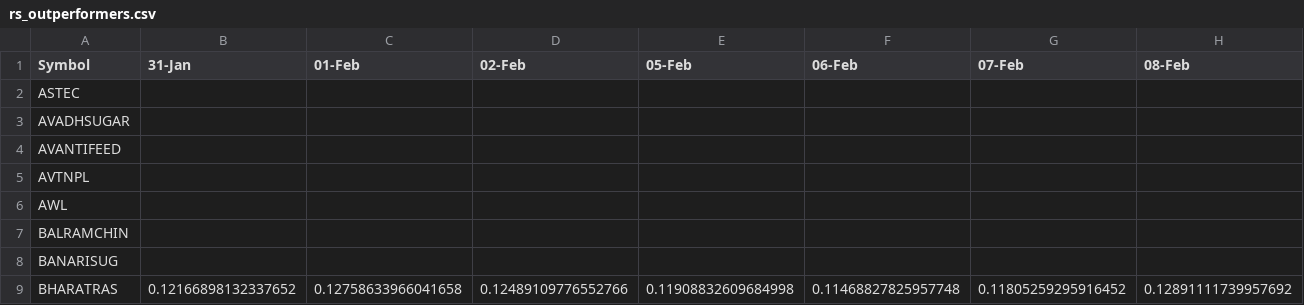
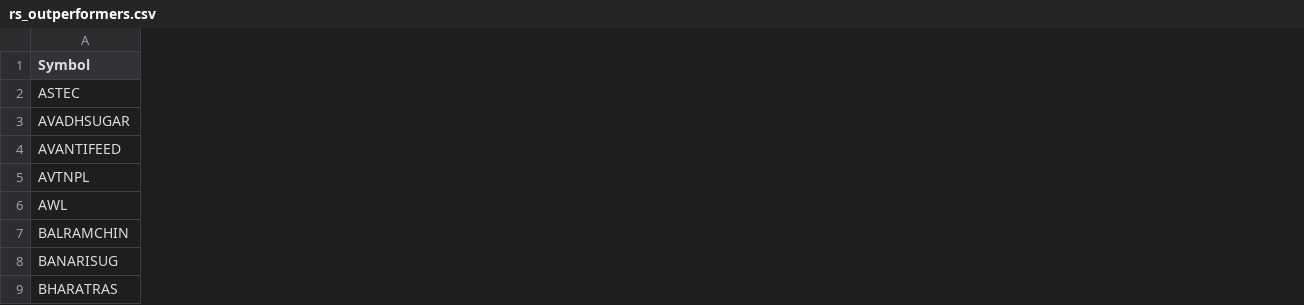
Before and after one commit to Git-syen/stock-insight-agent, a CSV file: outputs/rs_outperformers.csv, drawn as a sheet; only a part is shown; the diff covers the shown part only; the diff names each change by its address in the sheet, - before the commit and + after, or states it on an @@ line.

```diff
--- a/outputs/rs_outperformers.csv
+++ b/outputs/rs_outperformers.csv
-column B (31-Jan), row 9: 0.12166898132337652
-column C (01-Feb), row 9: 0.12758633966041658
-column D (02-Feb), row 9: 0.12489109776552766
-column E (05-Feb), row 9: 0.11908832609684998
-column F (06-Feb), row 9: 0.11468827825957748
-column G (07-Feb), row 9: 0.11805259295916452
-column H (08-Feb), row 9: 0.12891111739957692
```
Also changed, not shown: 3 removed columns elsewhere in this file, 1 other file.
